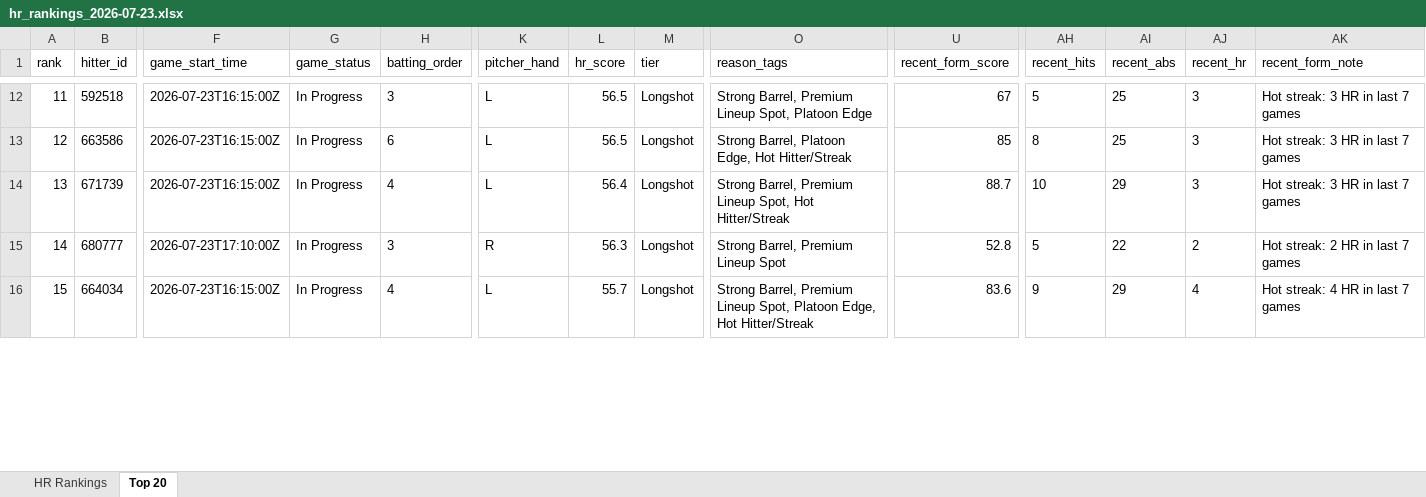
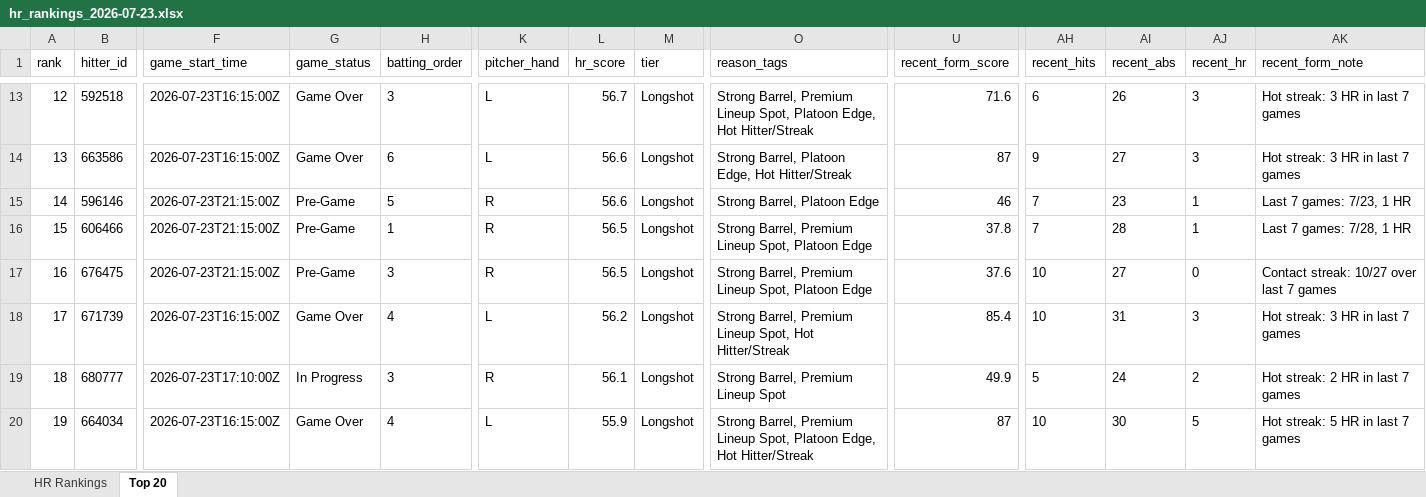
Before and after one commit to etbell28/barreliq, an Excel workbook: outputs/daily/hr_rankings_2026-07-23.xlsx, sheet Top 20, drawn as a sheet; only a part is shown, gaps mark what is left out; values as stored, in another font and other column widths than the file's, no borders; addresses are those after the commit; rows hold the shown columns only; the diff covers the shown part only; the diff names each change by its address in the sheet, - before the commit and + after, or states it on an @@ line.

```diff
--- a/outputs/daily/hr_rankings_2026-07-23.xlsx (sheet Top 20)
+++ b/outputs/daily/hr_rankings_2026-07-23.xlsx (sheet Top 20)
-A13 (rank): 11
+A13 (rank): 12
-G13:G14 (game_status): In Progress
+G13:G14 (game_status): Game Over
-L13 (hr_score): 56.5
+L13 (hr_score): 56.7
-O13 (reason_tags): …Spot, Platoon Edge
+O13 (reason_tags): …Spot, Platoon Edge, Hot Hitter/Streak
-U13 (recent_form_score): 67
+U13 (recent_form_score): 71.6
-AH13 (recent_hits): 5
+AH13 (recent_hits): 6
-AI13 (recent_abs): 25
+AI13 (recent_abs): 26
-A14 (rank): 12
+A14 (rank): 13
-L14 (hr_score): 56.5
+L14 (hr_score): 56.6
-U14 (recent_form_score): 85
+U14 (recent_form_score): 87
-AH14 (recent_hits): 8
+AH14 (recent_hits): 9
-AI14 (recent_abs): 25
+AI14 (recent_abs): 27
+row 15: 14 | 596146 | 2026-07-23T21:15:00Z | Pre-Game | 5 | R | 56.6 | Longshot | Strong Barrel, Platoon Edge | 46 | 7 | 23 | 1 | Last 7 games: 7/23, 1 HR
+row 16: 15 | 606466 | 2026-07-23T21:15:00Z | Pre-Game | 1 | R | 56.5 | Longshot | Strong Barrel, Premium Lineup Spot, Platoon Edge | 37.8 | 7 | 28 | 1 | Last 7 games: 7/28, 1 HR
+row 17: 16 | 676475 | 2026-07-23T21:15:00Z | Pre-Game | 3 | R | 56.5 | Longshot | Strong Barrel, Premium Lineup Spot, Platoon Edge | 37.6 | 10 | 27 | 0 | Contact streak: 10/27 over last 7 games
-A18 (rank): 13
+A18 (rank): 17
-G18 (game_status): In Progress
+G18 (game_status): Game Over
-L18 (hr_score): 56.4
+L18 (hr_score): 56.2
-U18 (recent_form_score): 88.7
+U18 (recent_form_score): 85.4
-AI18 (recent_abs): 29
+AI18 (recent_abs): 31
-A19 (rank): 14
+A19 (rank): 18
-L19 (hr_score): 56.3
+L19 (hr_score): 56.1
-U19 (recent_form_score): 52.8
+U19 (recent_form_score): 49.9
-AI19 (recent_abs): 22
+AI19 (recent_abs): 24
-A20 (rank): 15
+A20 (rank): 19
-G20 (game_status): In Progress
+G20 (game_status): Game Over
-L20 (hr_score): 55.7
+L20 (hr_score): 55.9
-U20 (recent_form_score): 83.6
+U20 (recent_form_score): 87
-AH20 (recent_hits): 9
+AH20 (recent_hits): 10
-AI20 (recent_abs): 29
+AI20 (recent_abs): 30
-AJ20 (recent_hr): 4
+AJ20 (recent_hr): 5
-AK20 (recent_form_note): Hot streak: 4 HR in last 7 games
+AK20 (recent_form_note): Hot streak: 5 HR in last 7 games
```
Also changed, not shown: 1 added row, 4 removed rows and 102 edited cells elsewhere in this sheet, sheet HR Rankings, outputs/daily/hr_rankings_2026-07-23_full.xlsx, outputs/hr_rankings.xlsx, 13 other files.
